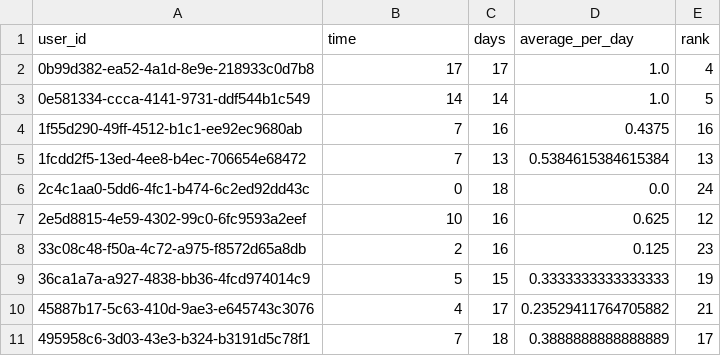
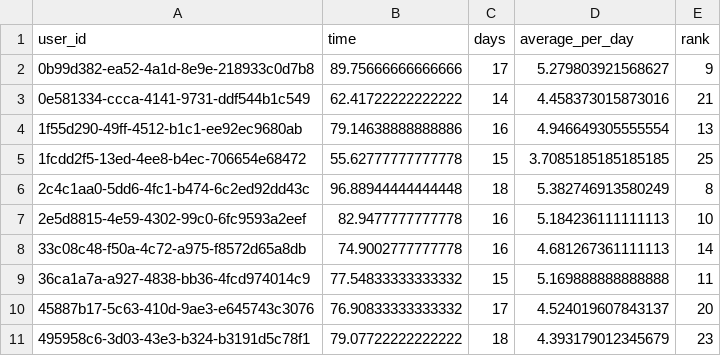
Before and after one commit to valtterivalo/real_estate_acquisition, a CSV file: output/first.csv, drawn as a sheet; only a part is shown; the diff covers the shown part only.

```diff
--- a/output/first.csv
+++ b/output/first.csv
@@ -1,11 +1,11 @@
 user_id,time,days,average_per_day,rank
-0b99d382-ea52-4a1d-8e9e-218933c0d7b8,17,17,1.0,4
-0e581334-ccca-4141-9731-ddf544b1c549,14,14,1.0,5
-1f55d290-49ff-4512-b1c1-ee92ec9680ab,7,16,0.4375,16
-1fcdd2f5-13ed-4ee8-b4ec-706654e68472,7,13,0.5384615384615384,13
-2c4c1aa0-5dd6-4fc1-b474-6c2ed92dd43c,0,18,0.0,24
-2e5d8815-4e59-4302-99c0-6fc9593a2eef,10,16,0.625,12
-33c08c48-f50a-4c72-a975-f8572d65a8db,2,16,0.125,23
-36ca1a7a-a927-4838-bb36-4fcd974014c9,5,15,0.3333333333333333,19
-45887b17-5c63-410d-9ae3-e645743c3076,4,17,0.23529411764705882,21
-495958c6-3d03-43e3-b324-b3191d5c78f1,7,18,0.3888888888888889,17
+0b99d382-ea52-4a1d-8e9e-218933c0d7b8,89.75666666666666,17,5.279803921568627,9
+0e581334-ccca-4141-9731-ddf544b1c549,62.41722222222222,14,4.458373015873016,21
+1f55d290-49ff-4512-b1c1-ee92ec9680ab,79.14638888888886,16,4.946649305555554,13
+1fcdd2f5-13ed-4ee8-b4ec-706654e68472,55.62777777777778,15,3.7085185185185185,25
+2c4c1aa0-5dd6-4fc1-b474-6c2ed92dd43c,96.88944444444448,18,5.382746913580249,8
+2e5d8815-4e59-4302-99c0-6fc9593a2eef,82.9477777777778,16,5.184236111111113,10
+33c08c48-f50a-4c72-a975-f8572d65a8db,74.9002777777778,16,4.681267361111113,14
+36ca1a7a-a927-4838-bb36-4fcd974014c9,77.54833333333332,15,5.169888888888888,11
+45887b17-5c63-410d-9ae3-e645743c3076,76.90833333333332,17,4.524019607843137,20
+495958c6-3d03-43e3-b324-b3191d5c78f1,79.07722222222222,18,4.393179012345679,23
```
Also changed, not shown: 45 edited cells elsewhere in this file, 2 other files.
